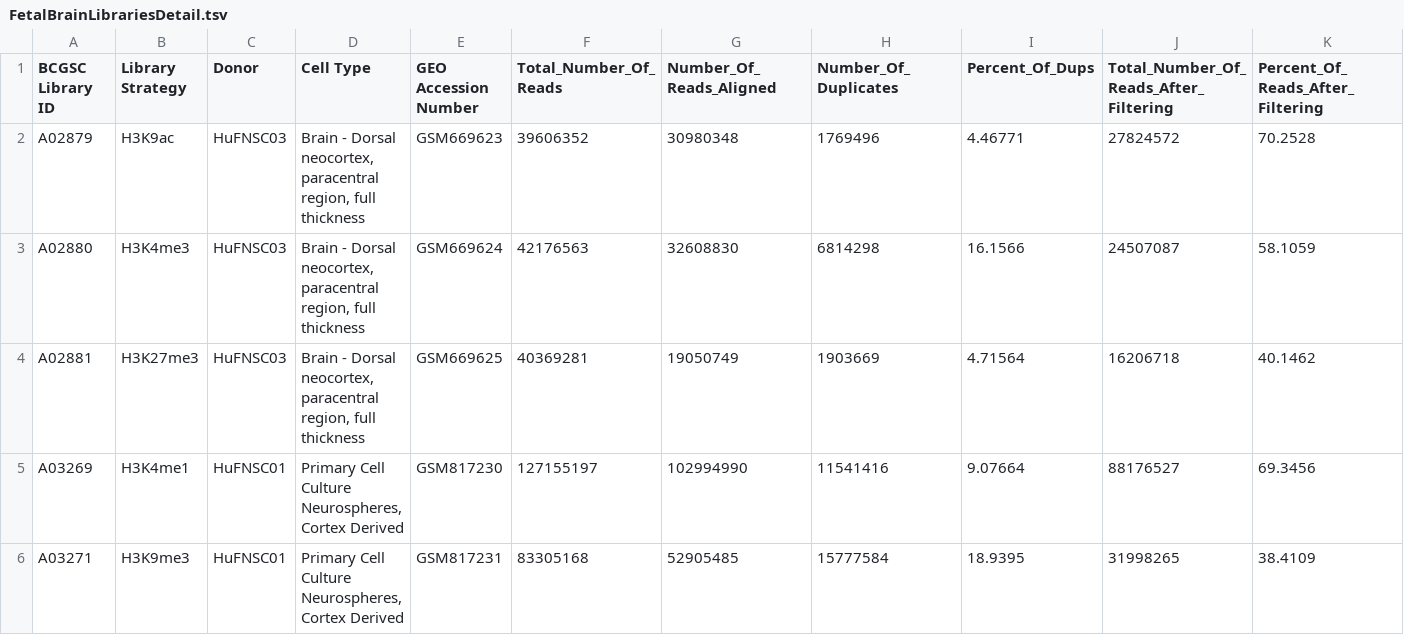
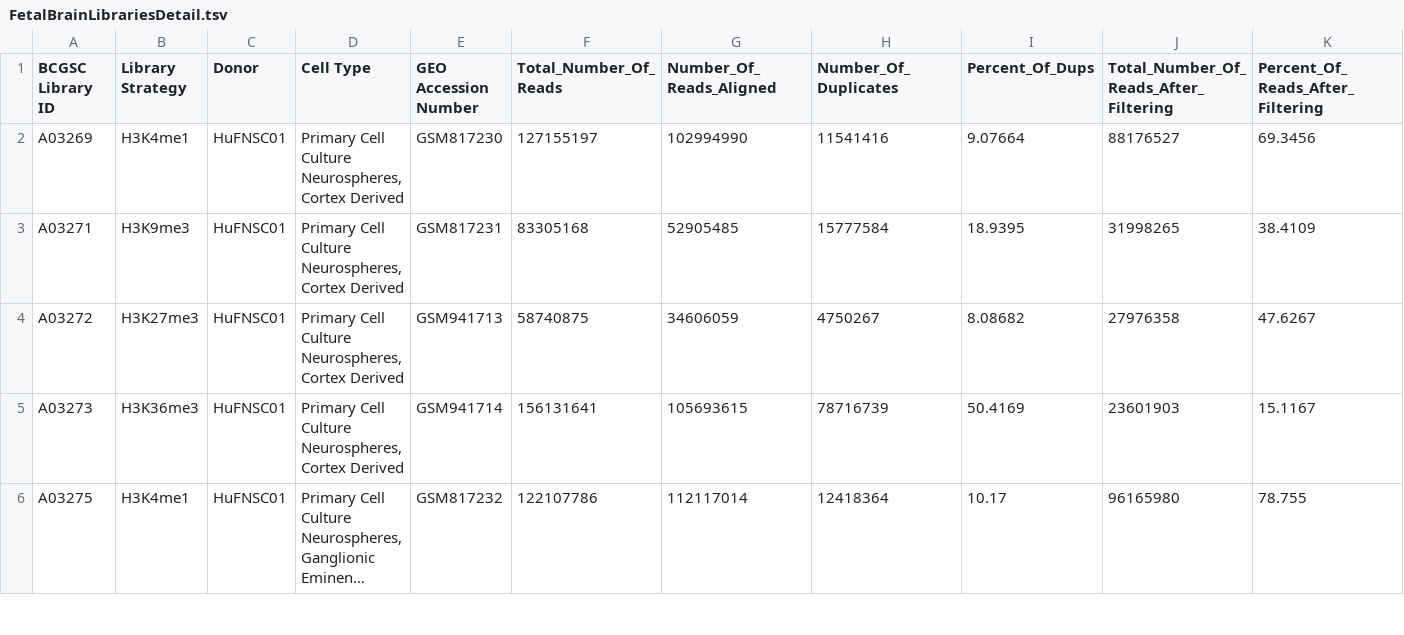
Before and after one commit to gloriali/HirstLab, a TSV file: FetalBrain/FetalBrainLibrariesDetail.tsv, drawn as a sheet; only a part is shown; the shorter side is filled out with more unchanged rows; long unchanged cells end in …; rows hold the shown columns only; the diff names each change by its address in the sheet, - before the commit and + after, or states it on an @@ line.

Commit message:
Delete unused cell type.

```diff
--- a/FetalBrain/FetalBrainLibrariesDetail.tsv
+++ b/FetalBrain/FetalBrainLibrariesDetail.tsv
-row 2: A02879 | H3K9ac | HuFNSC03 | Brain - Dorsal neocortex, paracentral region, full thickness | GSM669623 | 39606352 | 30980348 | 1769496 | 4.46771 | 27824572 | 70.2528
-row 3: A02880 | H3K4me3 | HuFNSC03 | Brain - Dorsal neocortex, paracentral region, full thickness | GSM669624 | 42176563 | 32608830 | 6814298 | 16.1566 | 24507087 | 58.1059
-row 4: A02881 | H3K27me3 | HuFNSC03 | Brain - Dorsal neocortex, paracentral region, full thickness | GSM669625 | 40369281 | 19050749 | 1903669 | 4.71564 | 16206718 | 40.1462
```
